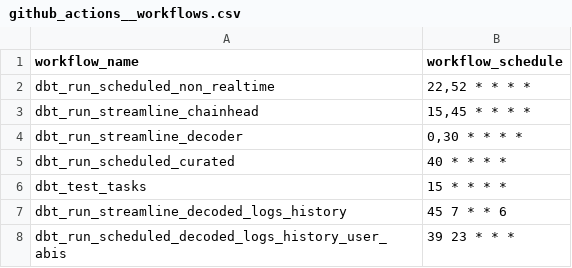
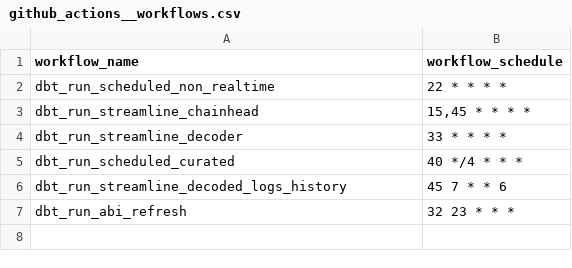
Before and after one commit to FlipsideCrypto/base-models, a CSV file: data/github_actions__workflows.csv, drawn as a sheet.

```diff
--- a/data/github_actions__workflows.csv
+++ b/data/github_actions__workflows.csv
@@ -1,8 +1,7 @@
 workflow_name,workflow_schedule
-dbt_run_scheduled_non_realtime,"22,52 * * * *"
+dbt_run_scheduled_non_realtime,"22 * * * *"
 dbt_run_streamline_chainhead,"15,45 * * * *"
-dbt_run_streamline_decoder,"0,30 * * * *"
-dbt_run_scheduled_curated,"40 * * * *"
-dbt_test_tasks,"15 * * * *"
+dbt_run_streamline_decoder,"33 * * * *"
+dbt_run_scheduled_curated,"40 */4 * * *"
 dbt_run_streamline_decoded_logs_history,"45 7 * * 6"
-dbt_run_scheduled_decoded_logs_history_user_abis,"39 23 * * *"
+dbt_run_abi_refresh,"32 23 * * *"
```
Also changed, not shown: 4 other files.
